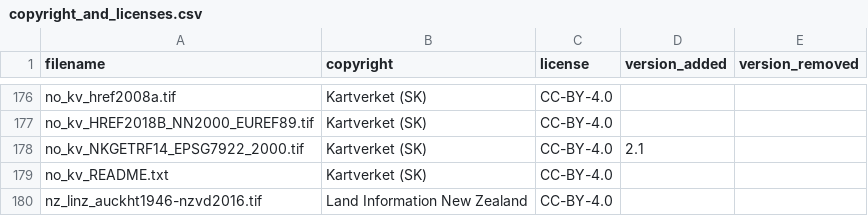
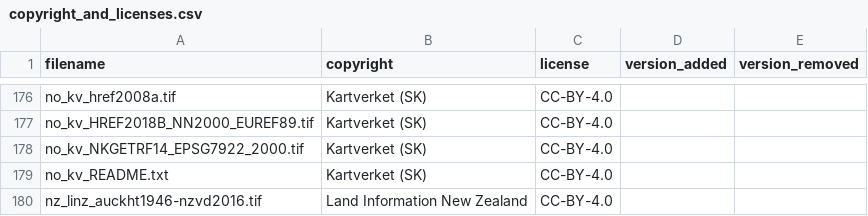
Before and after one commit to OSGeo/PROJ-data, a CSV file: copyright_and_licenses.csv, drawn as a sheet; only a part is shown, gaps mark what is left out.

Commit message:
Remove version in copyright_and_licenses.csv and regenerate files

```diff
--- a/copyright_and_licenses.csv
+++ b/copyright_and_licenses.csv
@@ -177,3 +177,3 @@ no_kv_href2008a.tif,Kartverket (SK),CC-BY-4.0,,
 no_kv_HREF2018B_NN2000_EUREF89.tif,Kartverket (SK),CC-BY-4.0,,
-no_kv_NKGETRF14_EPSG7922_2000.tif,Kartverket (SK),CC-BY-4.0,2.1,
+no_kv_NKGETRF14_EPSG7922_2000.tif,Kartverket (SK),CC-BY-4.0,,
 no_kv_README.txt,Kartverket (SK),CC-BY-4.0,,
```
Also changed, not shown: 2 other files.
